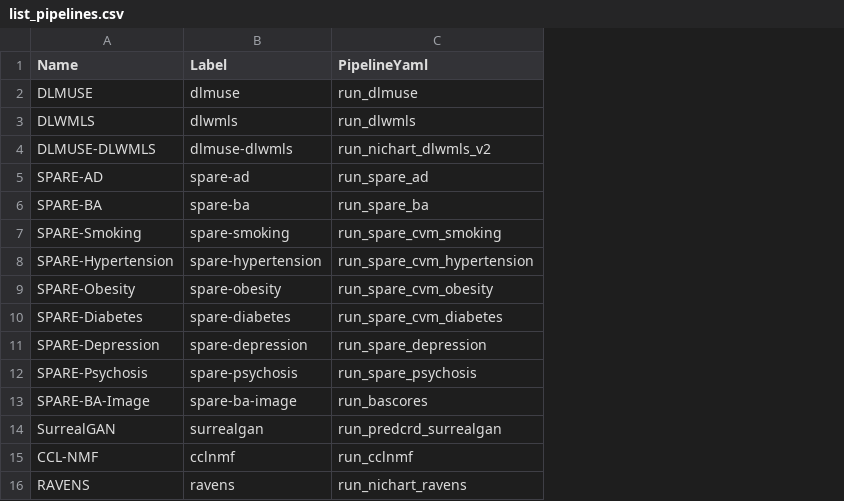
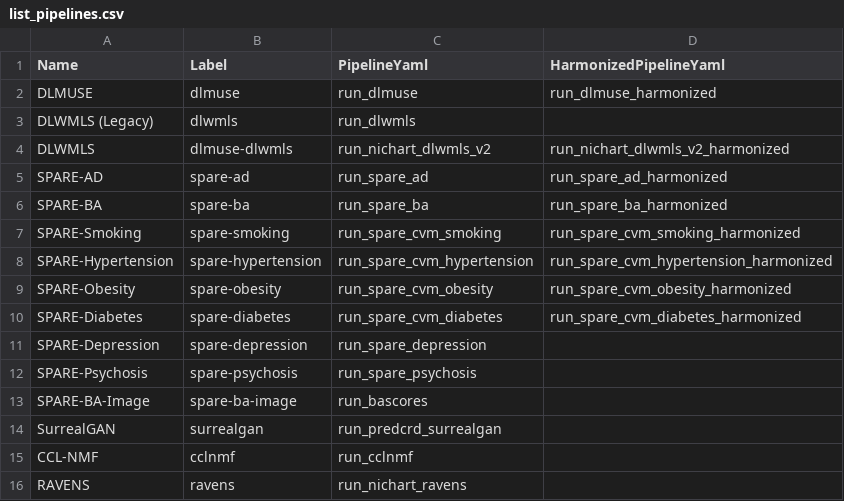
Before and after one commit to CBICA/NiChart_Project, a CSV file: resources/pipelines/list_pipelines.csv, drawn as a sheet; the diff names each change by its address in the sheet, - before the commit and + after, or states it on an @@ line.

```diff
--- a/resources/pipelines/list_pipelines.csv
+++ b/resources/pipelines/list_pipelines.csv
+column D (HarmonizedPipelineYaml), rows 2-10: run_dlmuse_harmonized |  | run_nichart_dlwmls_v2_harmonized | run_spare_ad_harmonized | run_spare_ba_harmonized | run_spare_cvm_smoking_harmonized | run_spare_cvm_hypertension_harmonized | run_spare_cvm_obesity_harmonized | run_spare_cvm_diabetes_harmonized
-A3 (Name): DLWMLS
+A3 (Name): DLWMLS (Legacy)
-A4 (Name): DLMUSE-DLWMLS
+A4 (Name): DLWMLS
```
Also changed, not shown: 1 other file.
